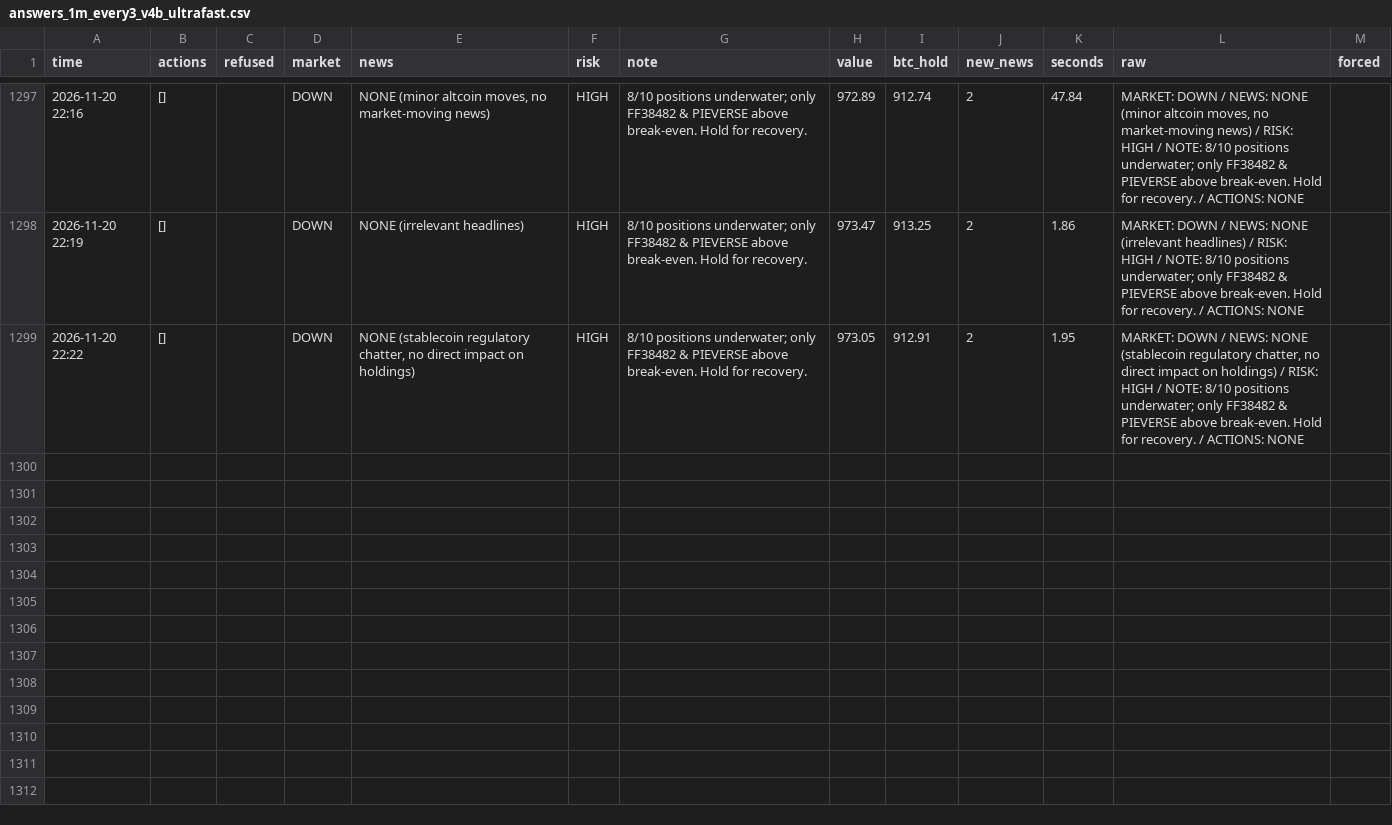
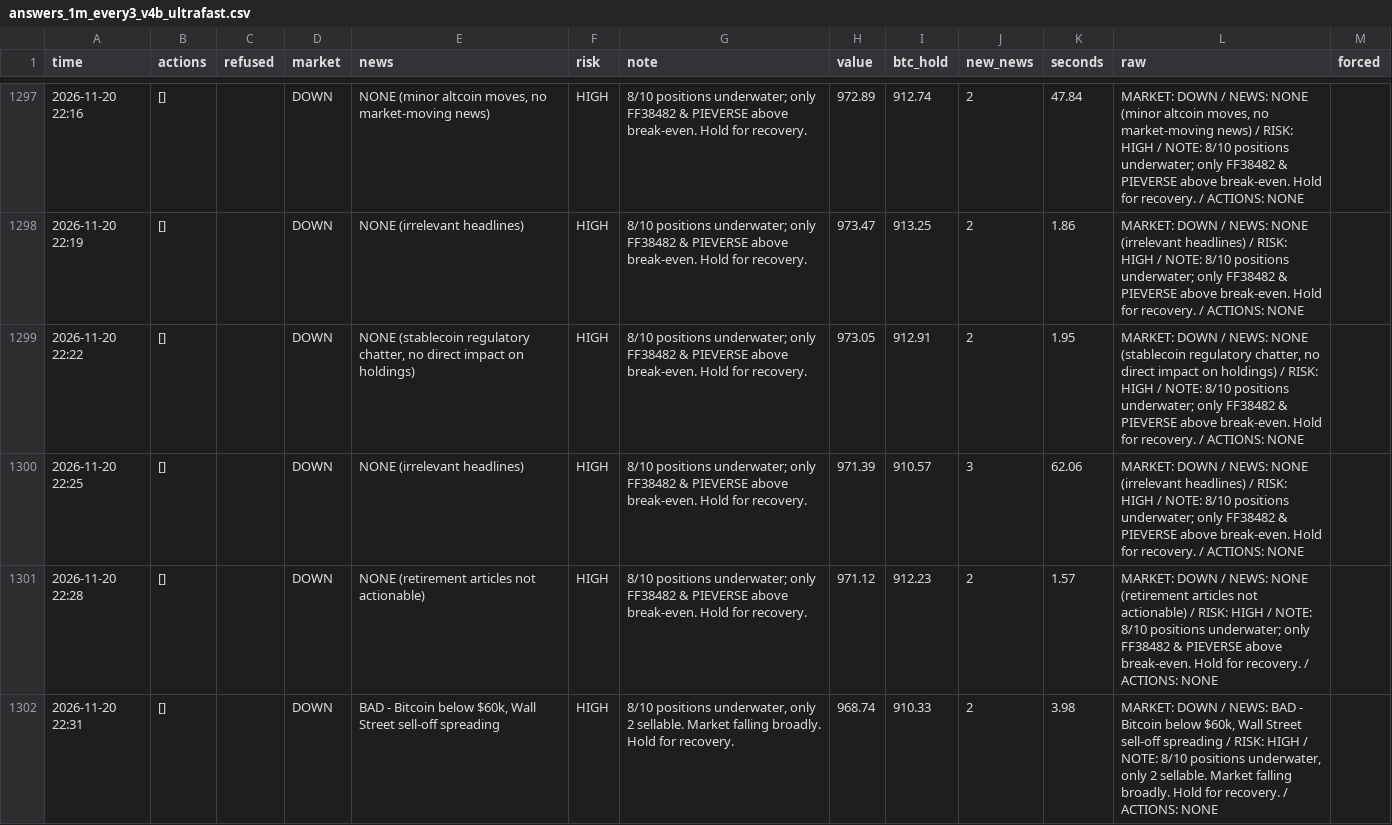
Before and after one commit to osofat100-cmyk/Machine-, a CSV file: crypto/answers_1m_every3_v4b_ultrafast.csv, drawn as a sheet; only a part is shown, gaps mark what is left out.

```diff
--- a/crypto/answers_1m_every3_v4b_ultrafast.csv
+++ b/crypto/answers_1m_every3_v4b_ultrafast.csv
@@ -1299 +1299,4 @@ time,actions,refused,market,news,risk,note,value,btc_hold,new_news,seconds,raw,f
 2026-11-20 22:22,[],,DOWN,"NONE (stablecoin regulatory chatter, no direct impact on holdings)",HIGH,8/10 positions underwater; only FF38482 & PIEVERSE above break-even. Hold for recovery.,973.05,912.91,2,1.95,"MARKET: DOWN / NEWS: NONE (stablecoin regulatory chatter, no direct impact on holdings) / RISK: HIGH / NOTE: 8/10 positions underwater; only FF38482 & PIEVERSE above break-even. Hold for recovery. / ACTIONS: NONE",
+2026-11-20 22:25,[],,DOWN,NONE (irrelevant headlines),HIGH,8/10 positions underwater; only FF38482 & PIEVERSE above break-even. Hold for recovery.,971.39,910.57,3,62.06,MARKET: DOWN / NEWS: NONE (irrelevant headlines) / RISK: HIGH / NOTE: 8/10 positions underwater; only FF38482 & PIEVERSE above break-even. Hold for recovery. / ACTIONS: NONE,
+2026-11-20 22:28,[],,DOWN,NONE (retirement articles not actionable),HIGH,8/10 positions underwater; only FF38482 & PIEVERSE above break-even. Hold for recovery.,971.12,912.23,2,1.57,MARKET: DOWN / NEWS: NONE (retirement articles not actionable) / RISK: HIGH / NOTE: 8/10 positions underwater; only FF38482 & PIEVERSE above break-even. Hold for recovery. / ACTIONS: NONE,
+2026-11-20 22:31,[],,DOWN,"BAD - Bitcoin below $60k, Wall Street sell-off spreading",HIGH,"8/10 positions underwater, only 2 sellable. Market falling broadly. Hold for recovery.",968.74,910.33,2,3.98,"MARKET: DOWN / NEWS: BAD - Bitcoin below $60k, Wall Street sell-off spreading / RISK: HIGH / NOTE: 8/10 positions underwater, only 2 sellable. Market falling broadly. Hold for recovery. / ACTIONS: NONE",
```
Also changed, not shown: crypto/answers_1m_every10_v4a_ultrafast.csv, crypto/answers_1m_every2_v4b_ultrafast.csv, 14 other files.
